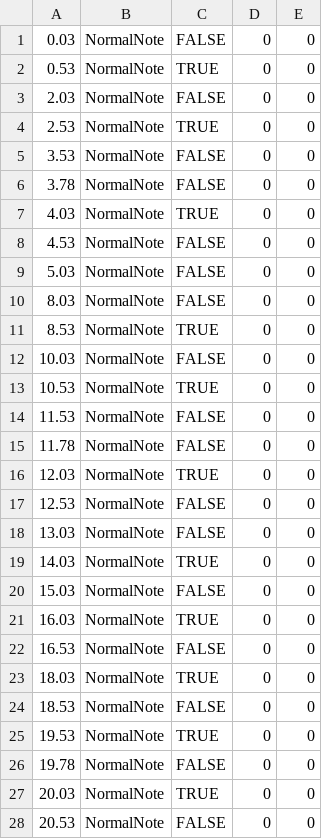
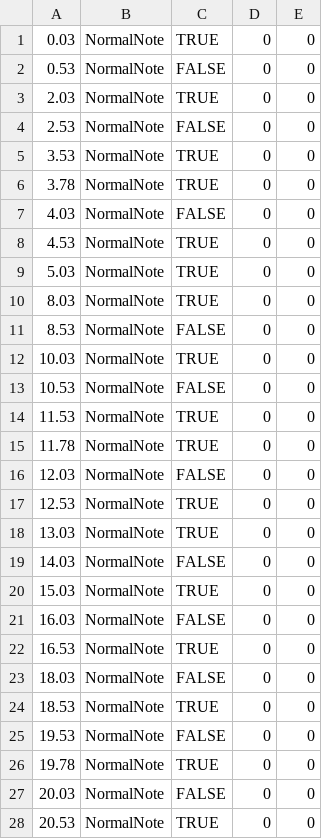
Before and after one commit to Lecce1/POLA, a CSV file: Assets/Scripts/Game/Beats/MapData/1-2.csv, drawn as a sheet; only a part is shown; the diff covers the shown part only.

```diff
--- a/Assets/Scripts/Game/Beats/MapData/1-2.csv
+++ b/Assets/Scripts/Game/Beats/MapData/1-2.csv
@@ -1,28 +1,28 @@
-0.03,NormalNote,FALSE,0,0
-0.53,NormalNote,TRUE,0,0
-2.03,NormalNote,FALSE,0,0
-2.53,NormalNote,TRUE,0,0
-3.53,NormalNote,FALSE,0,0
-3.78,NormalNote,FALSE,0,0
-4.03,NormalNote,TRUE,0,0
-4.53,NormalNote,FALSE,0,0
-5.03,NormalNote,FALSE,0,0
-8.03,NormalNote,FALSE,0,0
-8.53,NormalNote,TRUE,0,0
-10.03,NormalNote,FALSE,0,0
-10.53,NormalNote,TRUE,0,0
-11.53,NormalNote,FALSE,0,0
-11.78,NormalNote,FALSE,0,0
-12.03,NormalNote,TRUE,0,0
-12.53,NormalNote,FALSE,0,0
-13.03,NormalNote,FALSE,0,0
-14.03,NormalNote,TRUE,0,0
-15.03,NormalNote,FALSE,0,0
-16.03,NormalNote,TRUE,0,0
-16.53,NormalNote,FALSE,0,0
-18.03,NormalNote,TRUE,0,0
-18.53,NormalNote,FALSE,0,0
-19.53,NormalNote,TRUE,0,0
-19.78,NormalNote,FALSE,0,0
-20.03,NormalNote,TRUE,0,0
-20.53,NormalNote,FALSE,0,0
+0.03,NormalNote,TRUE,0,0
+0.53,NormalNote,FALSE,0,0
+2.03,NormalNote,TRUE,0,0
+2.53,NormalNote,FALSE,0,0
+3.53,NormalNote,TRUE,0,0
+3.78,NormalNote,TRUE,0,0
+4.03,NormalNote,FALSE,0,0
+4.53,NormalNote,TRUE,0,0
+5.03,NormalNote,TRUE,0,0
+8.03,NormalNote,TRUE,0,0
+8.53,NormalNote,FALSE,0,0
+10.03,NormalNote,TRUE,0,0
+10.53,NormalNote,FALSE,0,0
+11.53,NormalNote,TRUE,0,0
+11.78,NormalNote,TRUE,0,0
+12.03,NormalNote,FALSE,0,0
+12.53,NormalNote,TRUE,0,0
+13.03,NormalNote,TRUE,0,0
+14.03,NormalNote,FALSE,0,0
+15.03,NormalNote,TRUE,0,0
+16.03,NormalNote,FALSE,0,0
+16.53,NormalNote,TRUE,0,0
+18.03,NormalNote,FALSE,0,0
+18.53,NormalNote,TRUE,0,0
+19.53,NormalNote,FALSE,0,0
+19.78,NormalNote,TRUE,0,0
+20.03,NormalNote,FALSE,0,0
+20.53,NormalNote,TRUE,0,0
```
Also changed, not shown: 137 edited cells elsewhere in this file, Assets/Scripts/Game/Beats/MapData/1-3.csv, Assets/Scripts/Game/Beats/MapData/1-4.csv, 28 other files.
